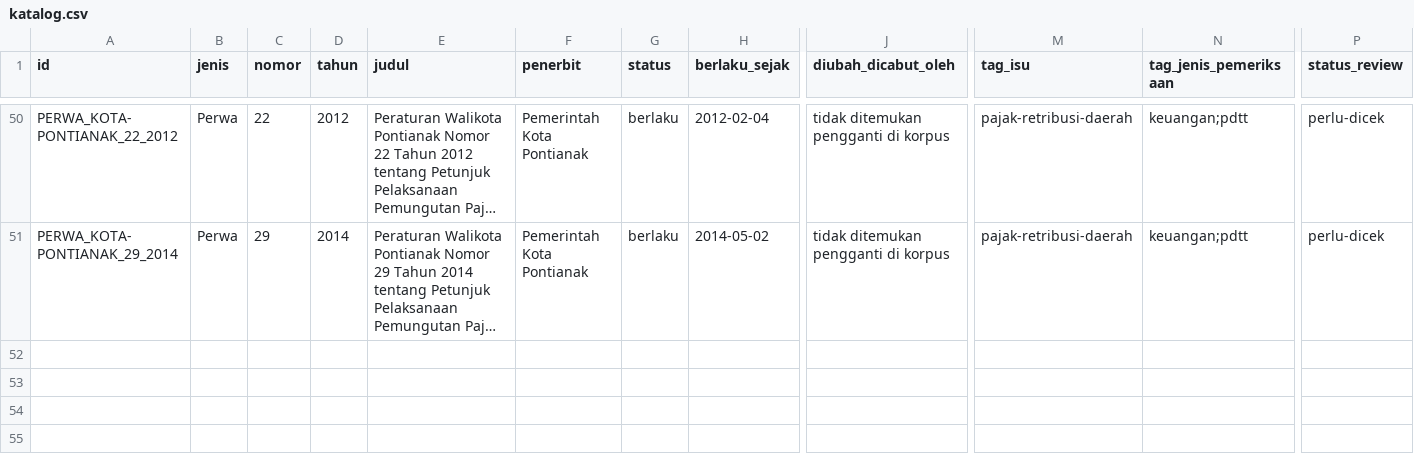
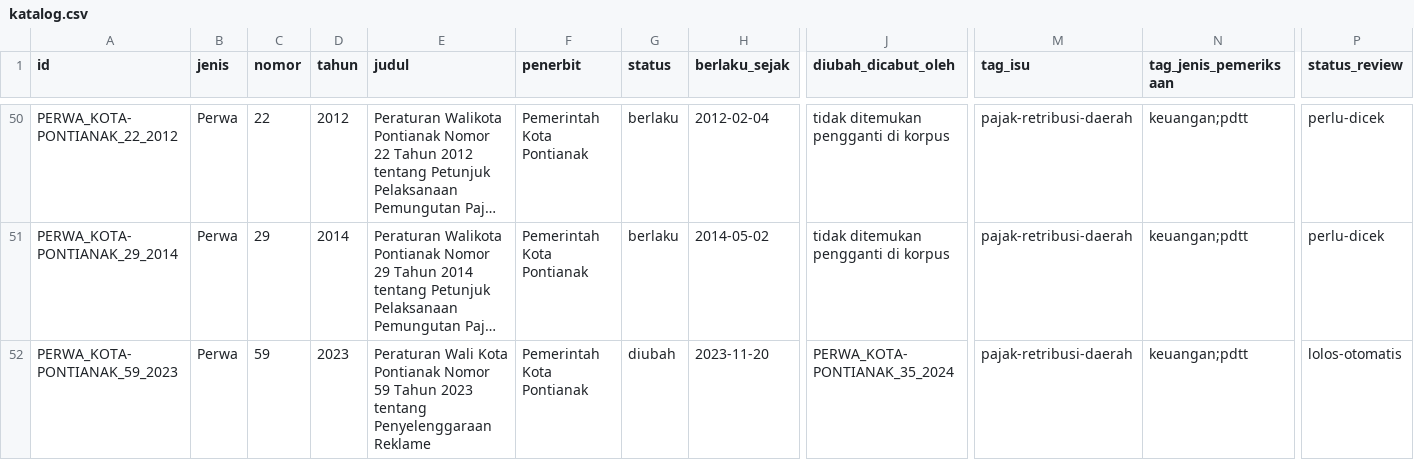
Before and after one commit to primaditra/korpus-daerah, a CSV file: katalog.csv, drawn as a sheet; only a part is shown, gaps mark what is left out; long unchanged cells end in …; rows hold the shown columns only; the diff names each change by its address in the sheet, - before the commit and + after, or states it on an @@ line.

```diff
--- a/katalog.csv
+++ b/katalog.csv
+row 52: PERWA_KOTA-PONTIANAK_59_2023 | Perwa | 59 | 2023 | Peraturan Wali Kota Pontianak Nomor 59 Tahun 2023 tentang Penyelenggaraan Reklame | Pemerintah Kota Pontianak | diubah | 2023-11-20 | PERWA_KOTA-PONTIANAK_35_2024 | pajak-retribusi-daerah | keuangan;pdtt | lolos-otomatis
```
Also changed, not shown: 1 other file.
